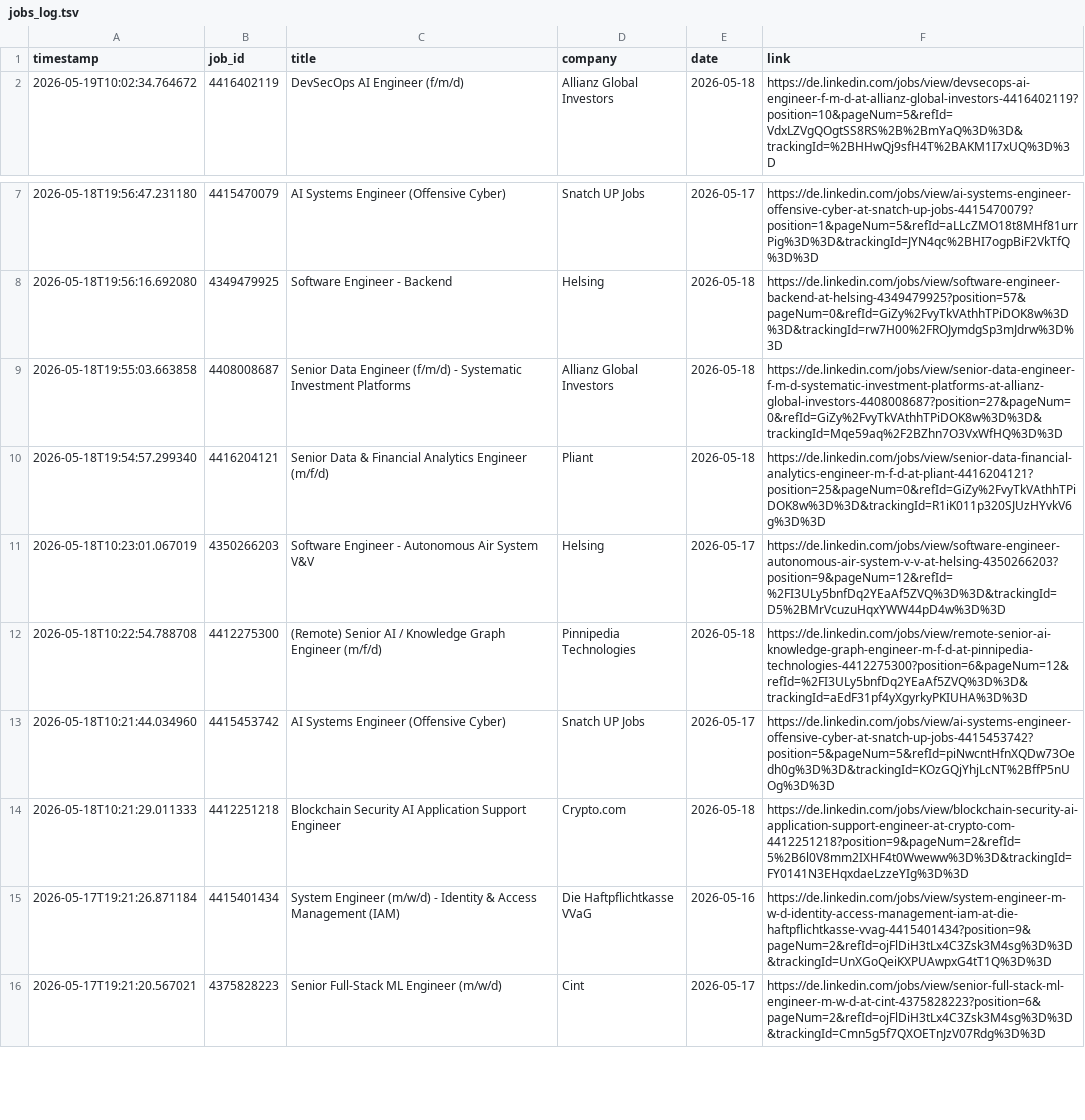
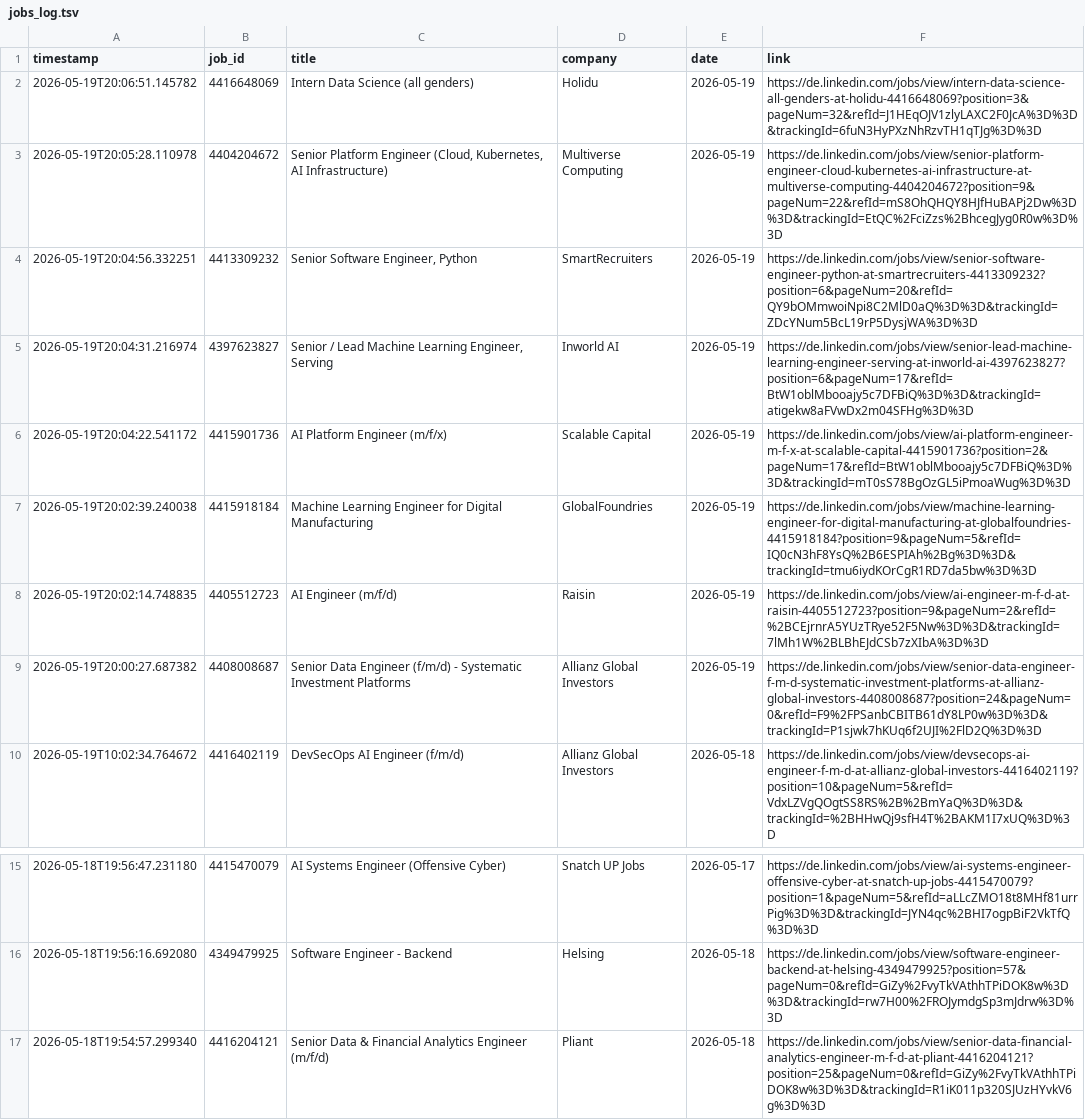
Before and after one commit to mugundanaswin/Data_Engineering, a TSV file: webscrapping_projects/scheduled/outputs/jobs_log.tsv, drawn as a sheet; only a part is shown, gaps mark what is left out; the shorter side is filled out with more unchanged rows; removed rows and columns are numbered as before the commit, all else as after; the diff names each change by its address in the sheet, - before the commit and + after, or states it on an @@ line.

```diff
--- a/webscrapping_projects/scheduled/outputs/jobs_log.tsv
+++ b/webscrapping_projects/scheduled/outputs/jobs_log.tsv
+row 2: 2026-05-19T20:06:51.145782 | 4416648069 | Intern Data Science (all genders) | Holidu | 2026-05-19 | https://de.linkedin.com/jobs/view/intern-data-science-all-genders-at-holidu-4416648069?position=3&pageNum=32&refId=J1HEqOJV1zlyLAXC2F0JcA%3D%3D&trackingId=6fuN3HyPXzNhRzvTH1qTJg%3D%3D
+row 3: 2026-05-19T20:05:28.110978 | 4404204672 | Senior Platform Engineer (Cloud, Kubernetes, AI Infrastructure) | Multiverse Computing | 2026-05-19 | https://de.linkedin.com/jobs/view/senior-platform-engineer-cloud-kubernetes-ai-infrastructure-at-multiverse-computing-4404204672?position=9&pageNum=22&refId=mS8OhQHQY8HJfHuBAPj2Dw%3D%3D&trackingId=EtQC%2FciZzs%2BhcegJyg0R0w%3D%3D
+row 4: 2026-05-19T20:04:56.332251 | 4413309232 | Senior Software Engineer, Python | SmartRecruiters | 2026-05-19 | https://de.linkedin.com/jobs/view/senior-software-engineer-python-at-smartrecruiters-4413309232?position=6&pageNum=20&refId=QY9bOMmwoiNpi8C2MlD0aQ%3D%3D&trackingId=ZDcYNum5BcL19rP5DysjWA%3D%3D
+row 5: 2026-05-19T20:04:31.216974 | 4397623827 | Senior / Lead Machine Learning Engineer, Serving | Inworld AI | 2026-05-19 | https://de.linkedin.com/jobs/view/senior-lead-machine-learning-engineer-serving-at-inworld-ai-4397623827?position=6&pageNum=17&refId=BtW1oblMbooajy5c7DFBiQ%3D%3D&trackingId=atigekw8aFVwDx2m04SFHg%3D%3D
+row 6: 2026-05-19T20:04:22.541172 | 4415901736 | AI Platform Engineer (m/f/x) | Scalable Capital | 2026-05-19 | https://de.linkedin.com/jobs/view/ai-platform-engineer-m-f-x-at-scalable-capital-4415901736?position=2&pageNum=17&refId=BtW1oblMbooajy5c7DFBiQ%3D%3D&trackingId=mT0sS78BgOzGL5iPmoaWug%3D%3D
+row 7: 2026-05-19T20:02:39.240038 | 4415918184 | Machine Learning Engineer for Digital Manufacturing | GlobalFoundries | 2026-05-19 | https://de.linkedin.com/jobs/view/machine-learning-engineer-for-digital-manufacturing-at-globalfoundries-4415918184?position=9&pageNum=5&refId=IQ0cN3hF8YsQ%2B6ESPIAh%2Bg%3D%3D&trackingId=tmu6iydKOrCgR1RD7da5bw%3D%3D
+row 8: 2026-05-19T20:02:14.748835 | 4405512723 | AI Engineer (m/f/d) | Raisin | 2026-05-19 | https://de.linkedin.com/jobs/view/ai-engineer-m-f-d-at-raisin-4405512723?position=9&pageNum=2&refId=%2BCEjrnrA5YUzTRye52F5Nw%3D%3D&trackingId=7lMh1W%2BLBhEJdCSb7zXIbA%3D%3D
+row 9: 2026-05-19T20:00:27.687382 | 4408008687 | Senior Data Engineer (f/m/d) - Systematic Investment Platforms | Allianz Global Investors | 2026-05-19 | https://de.linkedin.com/jobs/view/senior-data-engineer-f-m-d-systematic-investment-platforms-at-allianz-global-investors-4408008687?position=24&pageNum=0&refId=F9%2FPSanbCBITB61dY8LP0w%3D%3D&trackingId=P1sjwk7hKUq6f2UJI%2FlD2Q%3D%3D
-row 9: 2026-05-18T19:55:03.663858 | 4408008687 | Senior Data Engineer (f/m/d) - Systematic Investment Platforms | Allianz Global Investors | 2026-05-18 | https://de.linkedin.com/jobs/view/senior-data-engineer-f-m-d-systematic-investment-platforms-at-allianz-global-investors-4408008687?position=27&pageNum=0&refId=GiZy%2FvyTkVAthhTPiDOK8w%3D%3D&trackingId=Mqe59aq%2F2BZhn7O3VxWfHQ%3D%3D
```
